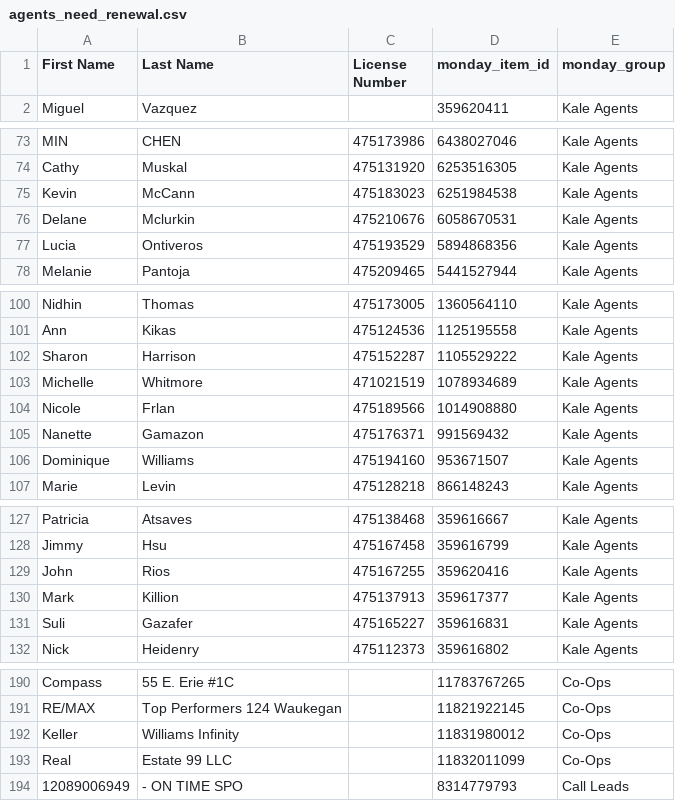
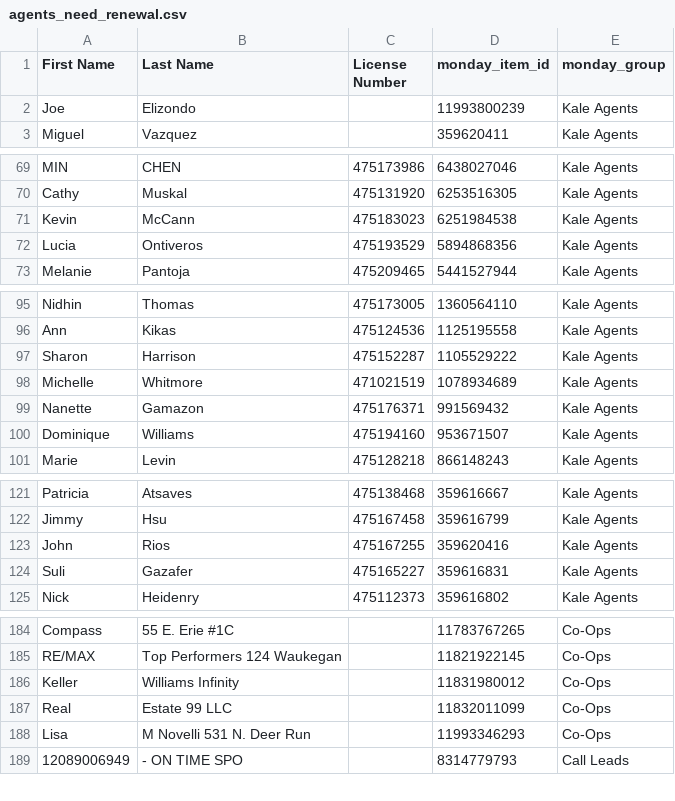
Before and after one commit to delfinparis/kha-agent-renewal-project, a CSV file: agents_need_renewal.csv, drawn as a sheet; only a part is shown, gaps mark what is left out; the diff covers the shown part only.

```diff
--- a/agents_need_renewal.csv
+++ b/agents_need_renewal.csv
@@ -1,2 +1,3 @@
 First Name,Last Name,License Number,monday_item_id,monday_group
+Joe,Elizondo,,11993800239,Kale Agents
 Miguel,Vazquez,,359620411,Kale Agents
@@ -75,3 +71,2 @@ Cathy,Muskal,475131920,6253516305,Kale Agents
 Kevin,McCann,475183023,6251984538,Kale Agents
-Delane,Mclurkin,475210676,6058670531,Kale Agents
 Lucia,Ontiveros,475193529,5894868356,Kale Agents
@@ -103,3 +98,2 @@ Sharon,Harrison,475152287,1105529222,Kale Agents
 Michelle,Whitmore,471021519,1078934689,Kale Agents
-Nicole,Frlan,475189566,1014908880,Kale Agents
 Nanette,Gamazon,475176371,991569432,Kale Agents
@@ -129,3 +123,2 @@ Jimmy,Hsu,475167458,359616799,Kale Agents
 John,Rios,475167255,359620416,Kale Agents
-Mark,Killion,475137913,359617377,Kale Agents
 Suli,Gazafer,475165227,359616831,Kale Agents
@@ -193,2 +187,3 @@ Keller,Williams Infinity,,11831980012,Co-Ops
 Real,Estate 99 LLC,,11832011099,Co-Ops
+Lisa,M Novelli 531 N. Deer Run,,11993346293,Co-Ops
 12089006949,- ON TIME SPO,,8314779793,Call Leads
```
Also changed, not shown: 2 added rows and 8 removed rows elsewhere in this file, 1 other file.
